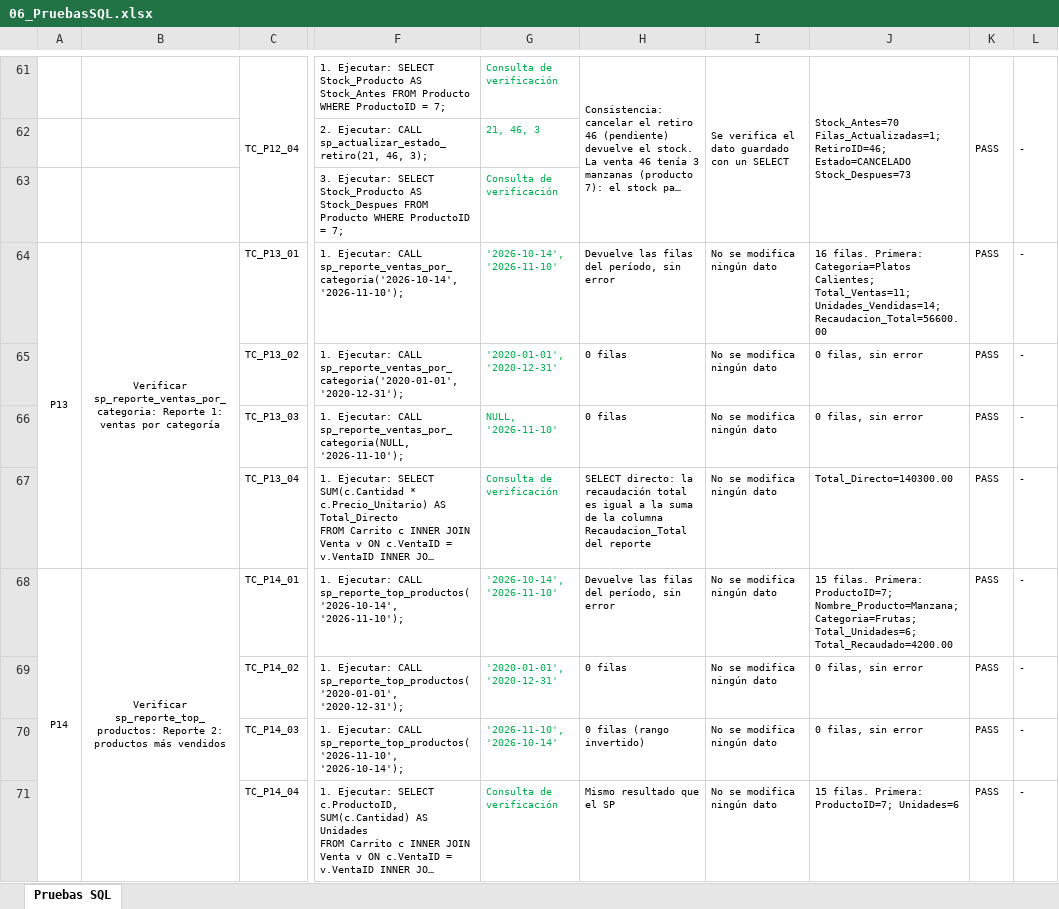
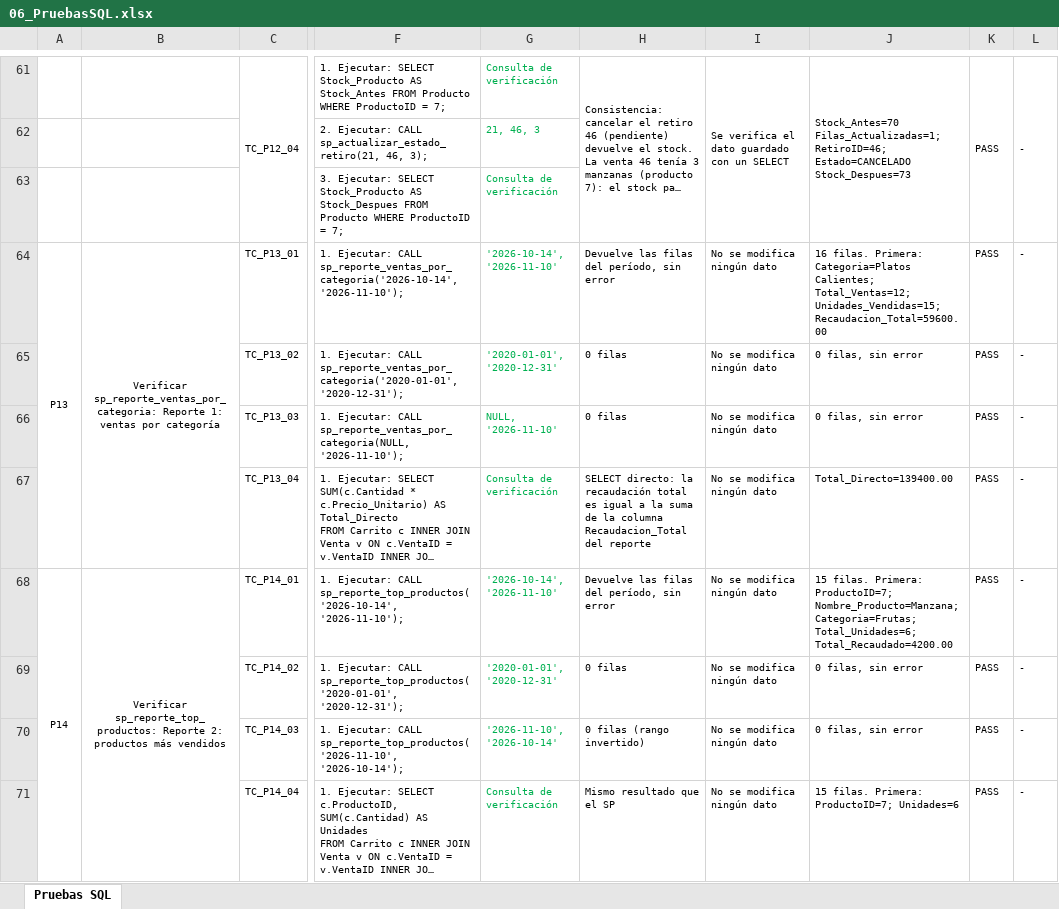
Before and after one commit to gabrielnogueramelendez-cpu/Qt-creator-Berea, an Excel workbook: database/06_PruebasSQL.xlsx, sheet Pruebas SQL, drawn as a sheet; only a part is shown, gaps mark what is left out; long unchanged cells end in …; values as stored, in another font and other column widths than the file's, no borders; the diff covers the shown part only; the diff names each change by its address in the sheet, - before the commit and + after, or states it on an @@ line.

```diff
--- a/database/06_PruebasSQL.xlsx (sheet Pruebas SQL)
+++ b/database/06_PruebasSQL.xlsx (sheet Pruebas SQL)
-J64: …Categoria=Platos Calientes; Total_Ventas=11; Unidades_Vendidas=14; Recaudacion_Total=56600.00
+J64: …Categoria=Platos Calientes; Total_Ventas=12; Unidades_Vendidas=15; Recaudacion_Total=59600.00
-J67: Total_Directo=140300.00
+J67: Total_Directo=139400.00
```
Also changed, not shown: 1 added row, 1 removed row and 24 edited cells elsewhere in this sheet, 9 other files.
